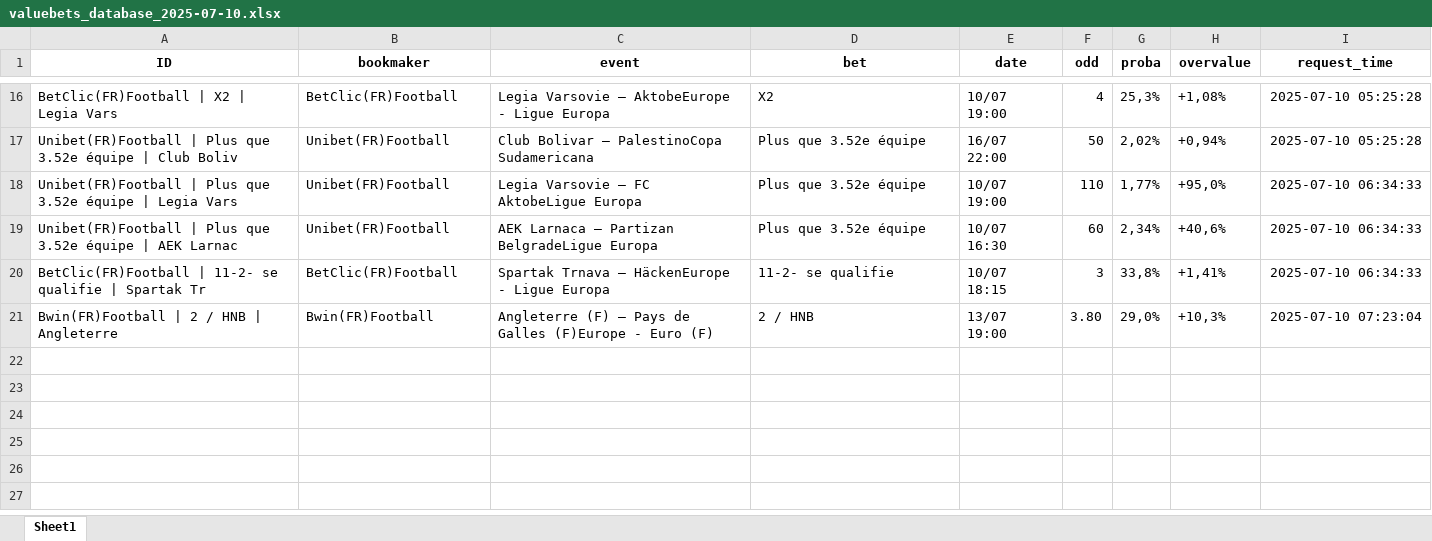
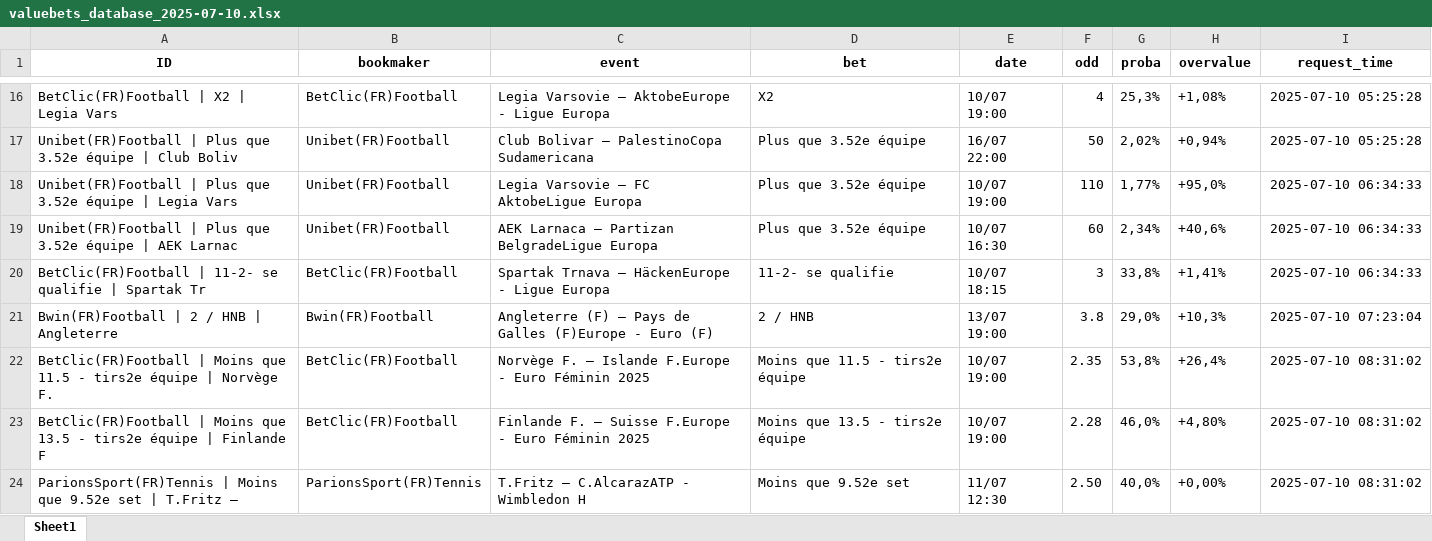
Before and after one commit to mdujardin3007/betting_scrapping, an Excel workbook: data/valuebets_database_2025-07-10.xlsx, sheet Sheet1, drawn as a sheet; only a part is shown, gaps mark what is left out; values as stored, in another font and other column widths than the file's, no borders; the diff names each change by its address in the sheet, - before the commit and + after, or states it on an @@ line.

Commit message:
Mise à jour des données valuebets

```diff
--- a/data/valuebets_database_2025-07-10.xlsx (sheet Sheet1)
+++ b/data/valuebets_database_2025-07-10.xlsx (sheet Sheet1)
-F21 (odd): 3.80
+F21 (odd): 3.8
+row 22: BetClic(FR)Football | Moins que 11.5 - tirs2e équipe | Norvège F. | BetClic(FR)Football | Norvège F. – Islande F.Europe - Euro Féminin 2025 | Moins que 11.5 - tirs2e équipe | 10/07 19:00 | 2.35 | 53,8% | +26,4% | 2025-07-10 08:31:02
+row 23: BetClic(FR)Football | Moins que 13.5 - tirs2e équipe | Finlande F | BetClic(FR)Football | Finlande F. – Suisse F.Europe - Euro Féminin 2025 | Moins que 13.5 - tirs2e équipe | 10/07 19:00 | 2.28 | 46,0% | +4,80% | 2025-07-10 08:31:02
+row 24: ParionsSport(FR)Tennis | Moins que 9.52e set | T.Fritz – | ParionsSport(FR)Tennis | T.Fritz – C.AlcarazATP - Wimbledon H | Moins que 9.52e set | 11/07 12:30 | 2.50 | 40,0% | +0,00% | 2025-07-10 08:31:02
```
